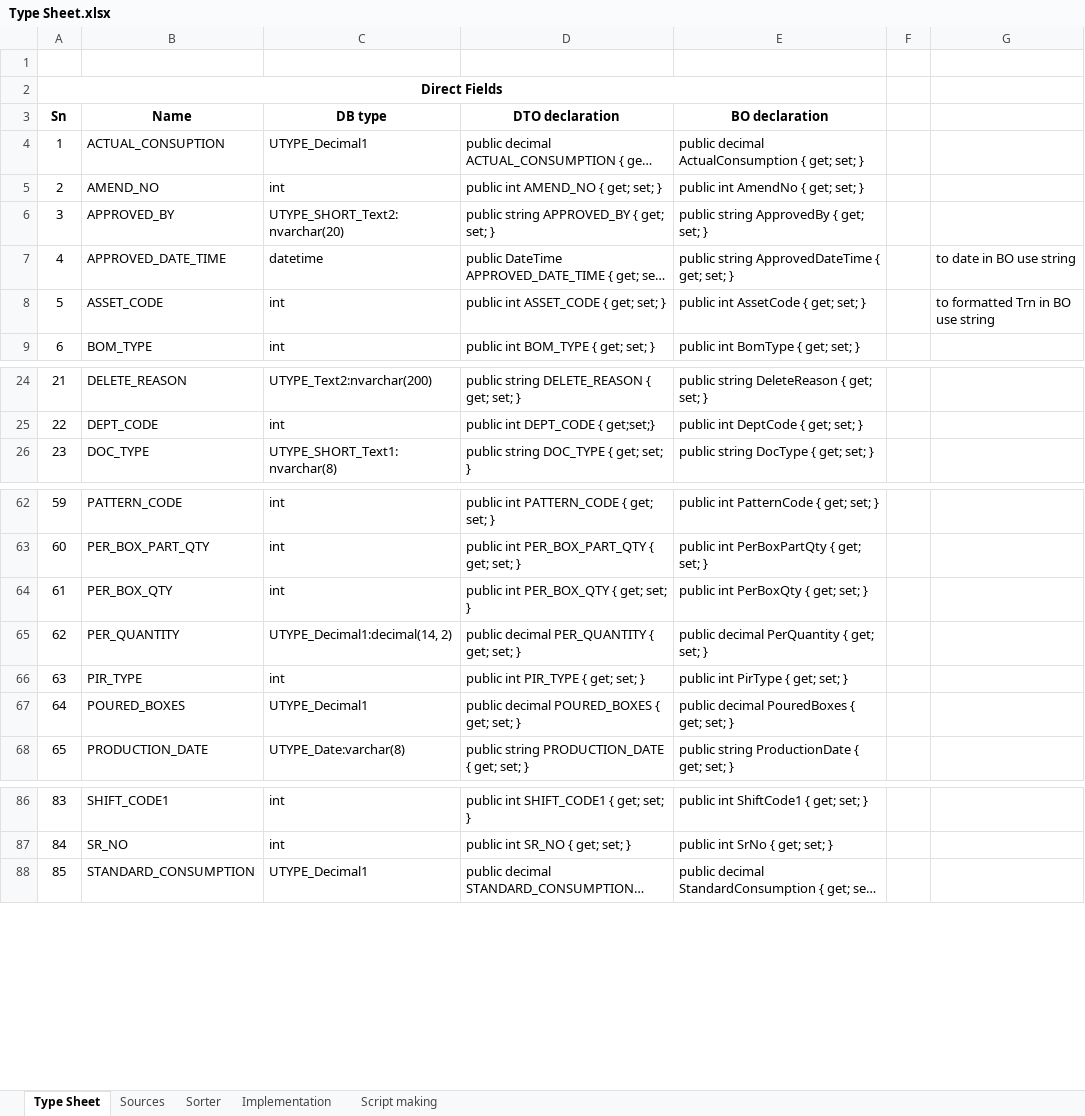
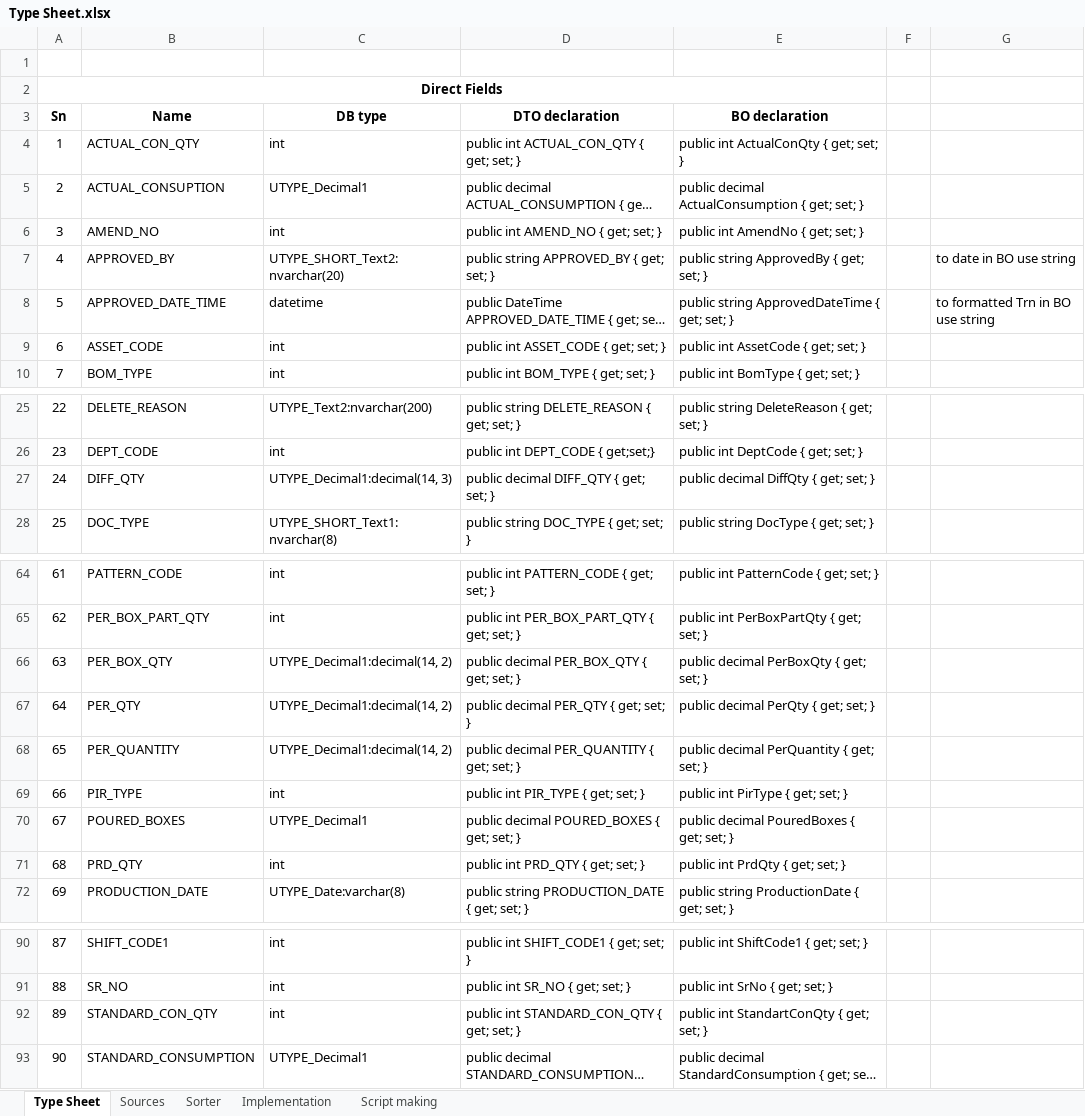
Before and after one commit to Ganesh-Chougale/w-Obisidian, an Excel workbook: Work/Quick Access/Sheets/Type Sheet.xlsx, sheet Type Sheet, drawn as a sheet; only a part is shown, gaps mark what is left out; long unchanged cells end in …; values as stored, in another font and other column widths than the file's, no borders; addresses are those after the commit; the diff covers the shown part only; the diff names each change by its address in the sheet, - before the commit and + after, or states it on an @@ line.

```diff
--- a/Work/Quick Access/Sheets/Type Sheet.xlsx (sheet Type Sheet)
+++ b/Work/Quick Access/Sheets/Type Sheet.xlsx (sheet Type Sheet)
+row 4: 1 | ACTUAL_CON_QTY | int | public int ACTUAL_CON_QTY { get; set; } | public int ActualConQty { get; set; }
@@ column A (Sn) renumbered between rows 5 and 115 @@
-G7: (empty)
+G7: to date in BO use string
-G8: to date in BO use string
+G8: to formatted Trn in BO use string
-G9: to formatted Trn in BO use string
+G9: (empty)
+row 27: 24 | DIFF_QTY | UTYPE_Decimal1:decimal(14, 3) | public decimal DIFF_QTY { get; set; } | public decimal DiffQty { get; set; }
-C66 (DB type): int
+C66 (DB type): UTYPE_Decimal1:decimal(14, 2)
-D66 (DTO declaration): public int PER_BOX_QTY { get; set; }
+D66 (DTO declaration): public decimal PER_BOX_QTY { get; set; }
-E66 (BO declaration): public int PerBoxQty { get; set; }
+E66 (BO declaration): public decimal PerBoxQty { get; set; }
+row 67: 64 | PER_QTY | UTYPE_Decimal1:decimal(14, 2) | public decimal PER_QTY { get; set; } | public decimal PerQty { get; set; }
+row 71: 68 | PRD_QTY | int | public int PRD_QTY { get; set; } | public int PrdQty { get; set; }
+row 92: 89 | STANDARD_CON_QTY | int | public int STANDARD_CON_QTY { get; set; } | public int StandartConQty { get; set; }
```
Also changed, not shown: 5 removed rows and merged cells elsewhere in this sheet, sheet Sources, 57 other files.
